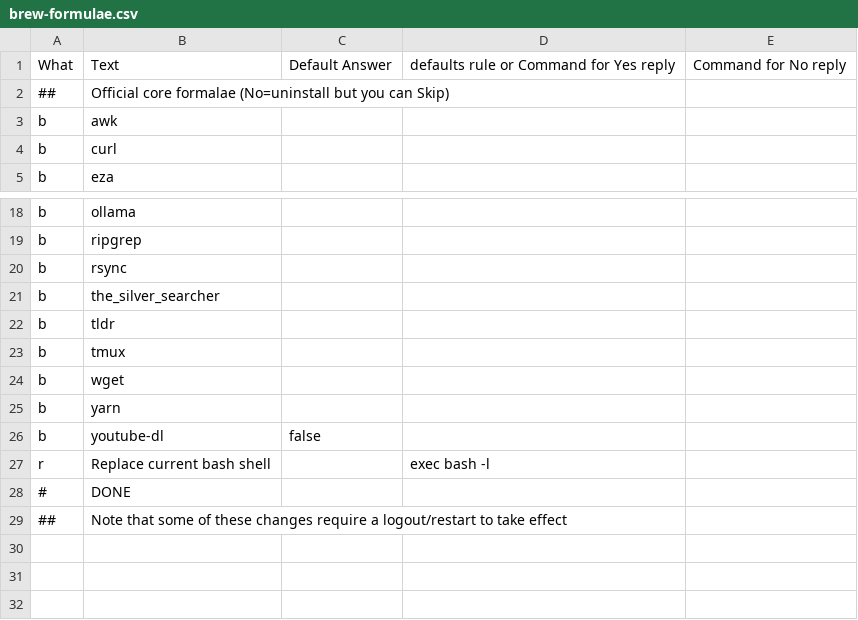
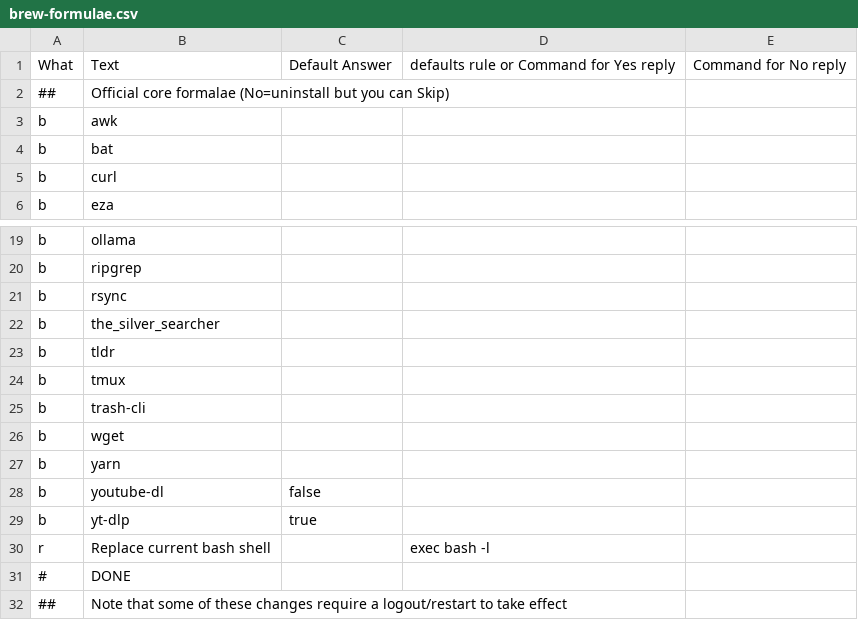
Before and after one commit to zigotica/automated-desktop-setup, a CSV file: data/brew-formulae.csv, drawn as a sheet; only a part is shown, gaps mark what is left out.

```diff
--- a/data/brew-formulae.csv
+++ b/data/brew-formulae.csv
@@ -3,2 +3,3 @@ What,Text,Default Answer,defaults rule or Command for Yes reply,Command for No r
 b,awk,,,
+b,bat,,,
 b,curl,,,
@@ -23,2 +24,3 @@ b,tldr,,,
 b,tmux,,,
+b,trash-cli,,,
 b,wget,,,
@@ -26,2 +28,3 @@ b,yarn,,,
 b,youtube-dl,false,,
+b,yt-dlp,true,,
 r,Replace current bash shell,,exec bash -l,
```
Also changed, not shown: data/brew-casks.csv, 1 other file.
